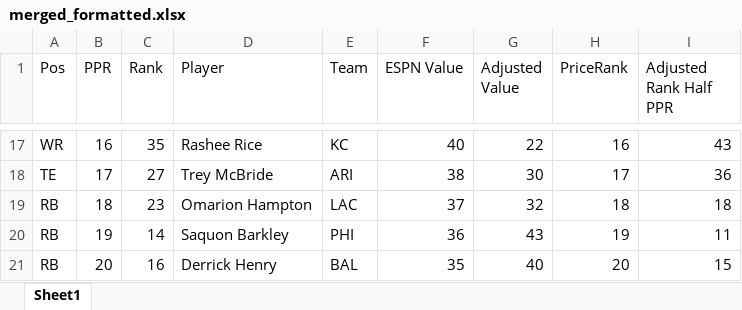
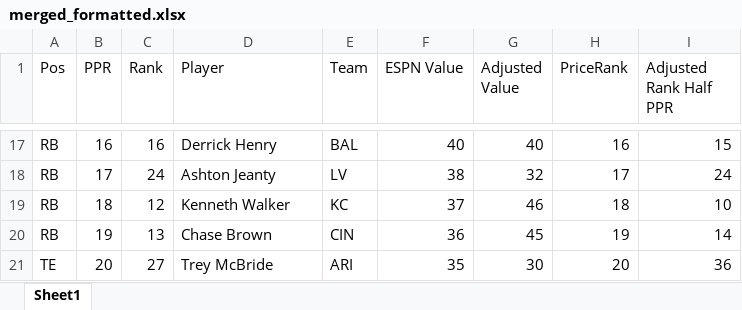
Before and after one commit to dsegundo2/RankingsDiff, an Excel workbook: frontend/public/data/2026/espn/merged_formatted.xlsx, sheet Sheet1, drawn as a sheet; only a part is shown, gaps mark what is left out; values as stored, in another font and other column widths than the file's, no cell formats; the diff covers the shown part only; the diff names each change by its address in the sheet, - before the commit and + after, or states it on an @@ line.

```diff
--- a/frontend/public/data/2026/espn/merged_formatted.xlsx (sheet Sheet1)
+++ b/frontend/public/data/2026/espn/merged_formatted.xlsx (sheet Sheet1)
-A17 (Pos): WR
+A17 (Pos): RB
-C17 (Rank): 35
+C17 (Rank): 16
-D17 (Player): Rashee Rice
+D17 (Player): Derrick Henry
-E17 (Team): KC
+E17 (Team): BAL
-G17 (Adjusted Value): 22
+G17 (Adjusted Value): 40
-I17 (Adjusted Rank Half PPR): 43
+I17 (Adjusted Rank Half PPR): 15
-A18 (Pos): TE
+A18 (Pos): RB
-C18 (Rank): 27
+C18 (Rank): 24
-D18 (Player): Trey McBride
+D18 (Player): Ashton Jeanty
-E18 (Team): ARI
+E18 (Team): LV
-G18 (Adjusted Value): 30
+G18 (Adjusted Value): 32
-I18 (Adjusted Rank Half PPR): 36
+I18 (Adjusted Rank Half PPR): 24
-C19 (Rank): 23
+C19 (Rank): 12
-D19 (Player): Omarion Hampton
+D19 (Player): Kenneth Walker
-E19 (Team): LAC
+E19 (Team): KC
-G19 (Adjusted Value): 32
+G19 (Adjusted Value): 46
-I19 (Adjusted Rank Half PPR): 18
+I19 (Adjusted Rank Half PPR): 10
-C20 (Rank): 14
+C20 (Rank): 13
-D20 (Player): Saquon Barkley
+D20 (Player): Chase Brown
-E20 (Team): PHI
+E20 (Team): CIN
-G20 (Adjusted Value): 43
+G20 (Adjusted Value): 45
-I20 (Adjusted Rank Half PPR): 11
+I20 (Adjusted Rank Half PPR): 14
-A21 (Pos): RB
+A21 (Pos): TE
-C21 (Rank): 16
+C21 (Rank): 27
-D21 (Player): Derrick Henry
+D21 (Player): Trey McBride
-E21 (Team): BAL
+E21 (Team): ARI
-G21 (Adjusted Value): 40
+G21 (Adjusted Value): 30
-I21 (Adjusted Rank Half PPR): 15
+I21 (Adjusted Rank Half PPR): 36
```
Also changed, not shown: 5 added rows, 3 removed rows and 989 edited cells elsewhere in this sheet, cell formats, frontend/public/data/2026/fpros/fpros_merged_formatted.xlsx, 11 other files.
